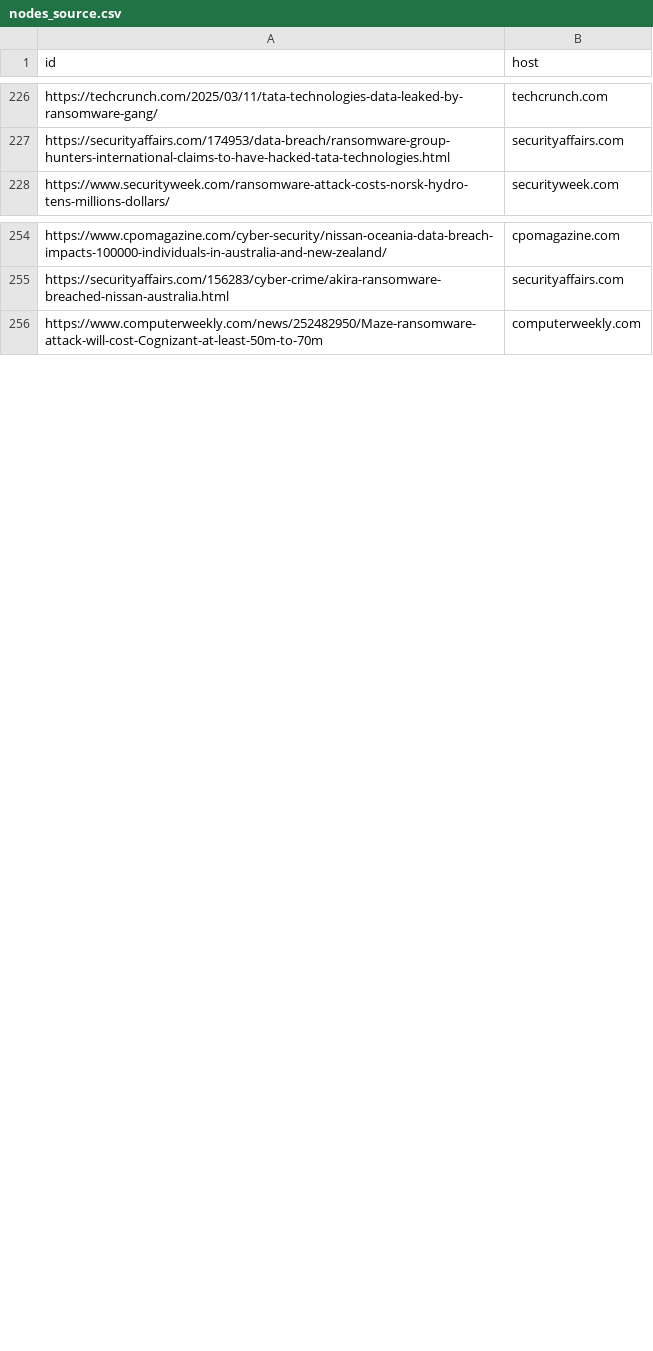
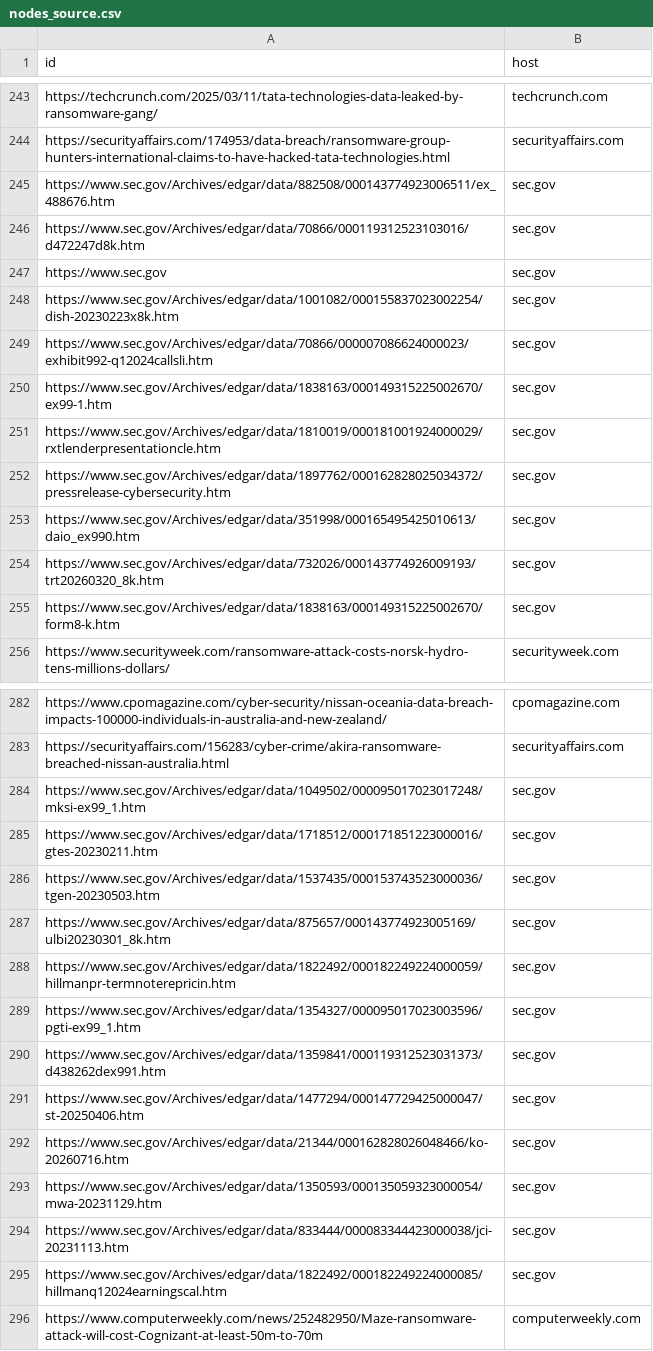
Before and after one commit to FieryDeveloper/CNA_Ransomware, a CSV file: data/graph/nodes_source.csv, drawn as a sheet; only a part is shown, gaps mark what is left out; the diff covers the shown part only.

Commit message:
Ingest 41 SEC 8-K incidents into the dataset (107 -> 148)
Harvested via fetch_sec.py over 500 ransomware 8-Ks since 2023: 42 unique
incidents added (367 risk-factor mentions and 88 duplicate filings correctly
skipped), 1 placeholder-victim record removed. Attackers back-filled from
ransomware.live where the victim was on a leak site (e.g., Prudential -> ALPHV).

Yield is honest to the source: 23/41 have downtime, 8/41 a named group, but only
2/41 a dollar figure — initial 8-Ks announce the incident; financials land later
in 10-Qs. Real public-company victims (Yum! Brands, Navient, Prudential, SEI...).

Propagated everywhere: Atlas (148 incidents), Neo4j graph (148 Incident nodes),
re-embedded vector indexes (1,282 nodes), explorer snapshot. Verified the new
incidents answer correctly in the RAG.

ingest.py: reject placeholder victim names ("not publicly disclosed", etc.).

```diff
--- a/data/graph/nodes_source.csv
+++ b/data/graph/nodes_source.csv
@@ -227,2 +244,13 @@ id,host
 "https://securityaffairs.com/174953/data-breach/ransomware-group-hunters-international-claims-to-have-hacked-tata-technologies.html","securityaffairs.com"
+"https://www.sec.gov/Archives/edgar/data/882508/000143774923006511/ex_488676.htm","sec.gov"
+"https://www.sec.gov/Archives/edgar/data/70866/000119312523103016/d472247d8k.htm","sec.gov"
+"https://www.sec.gov","sec.gov"
+"https://www.sec.gov/Archives/edgar/data/1001082/000155837023002254/dish-20230223x8k.htm","sec.gov"
+"https://www.sec.gov/Archives/edgar/data/70866/000007086624000023/exhibit992-q12024callsli.htm","sec.gov"
+"https://www.sec.gov/Archives/edgar/data/1838163/000149315225002670/ex99-1.htm","sec.gov"
+"https://www.sec.gov/Archives/edgar/data/1810019/000181001924000029/rxtlenderpresentationcle.htm","sec.gov"
+"https://www.sec.gov/Archives/edgar/data/1897762/000162828025034372/pressrelease-cybersecurity.htm","sec.gov"
+"https://www.sec.gov/Archives/edgar/data/351998/000165495425010613/daio_ex990.htm","sec.gov"
+"https://www.sec.gov/Archives/edgar/data/732026/000143774926009193/trt20260320_8k.htm","sec.gov"
+"https://www.sec.gov/Archives/edgar/data/1838163/000149315225002670/form8-k.htm","sec.gov"
 "https://www.securityweek.com/ransomware-attack-costs-norsk-hydro-tens-millions-dollars/","securityweek.com"
@@ -255,2 +283,14 @@ id,host
 "https://securityaffairs.com/156283/cyber-crime/akira-ransomware-breached-nissan-australia.html","securityaffairs.com"
+"https://www.sec.gov/Archives/edgar/data/1049502/000095017023017248/mksi-ex99_1.htm","sec.gov"
+"https://www.sec.gov/Archives/edgar/data/1718512/000171851223000016/gtes-20230211.htm","sec.gov"
+"https://www.sec.gov/Archives/edgar/data/1537435/000153743523000036/tgen-20230503.htm","sec.gov"
+"https://www.sec.gov/Archives/edgar/data/875657/000143774923005169/ulbi20230301_8k.htm","sec.gov"
+"https://www.sec.gov/Archives/edgar/data/1822492/000182249224000059/hillmanpr-termnoterepricin.htm","sec.gov"
+"https://www.sec.gov/Archives/edgar/data/1354327/000095017023003596/pgti-ex99_1.htm","sec.gov"
+"https://www.sec.gov/Archives/edgar/data/1359841/000119312523031373/d438262dex991.htm","sec.gov"
+"https://www.sec.gov/Archives/edgar/data/1477294/000147729425000047/st-20250406.htm","sec.gov"
+"https://www.sec.gov/Archives/edgar/data/21344/000162828026048466/ko-20260716.htm","sec.gov"
+"https://www.sec.gov/Archives/edgar/data/1350593/000135059323000054/mwa-20231129.htm","sec.gov"
+"https://www.sec.gov/Archives/edgar/data/833444/000083344423000038/jci-20231113.htm","sec.gov"
+"https://www.sec.gov/Archives/edgar/data/1822492/000182249224000085/hillmanq12024earningscal.htm","sec.gov"
 "https://www.computerweekly.com/news/252482950/Maze-ransomware-attack-will-cost-Cognizant-at-least-50m-to-70m","computerweekly.com"
```
Also changed, not shown: 21 added rows elsewhere in this file, data/graph/nodes_company.csv, data/graph/rels_had_incident.csv, 14 other files.
